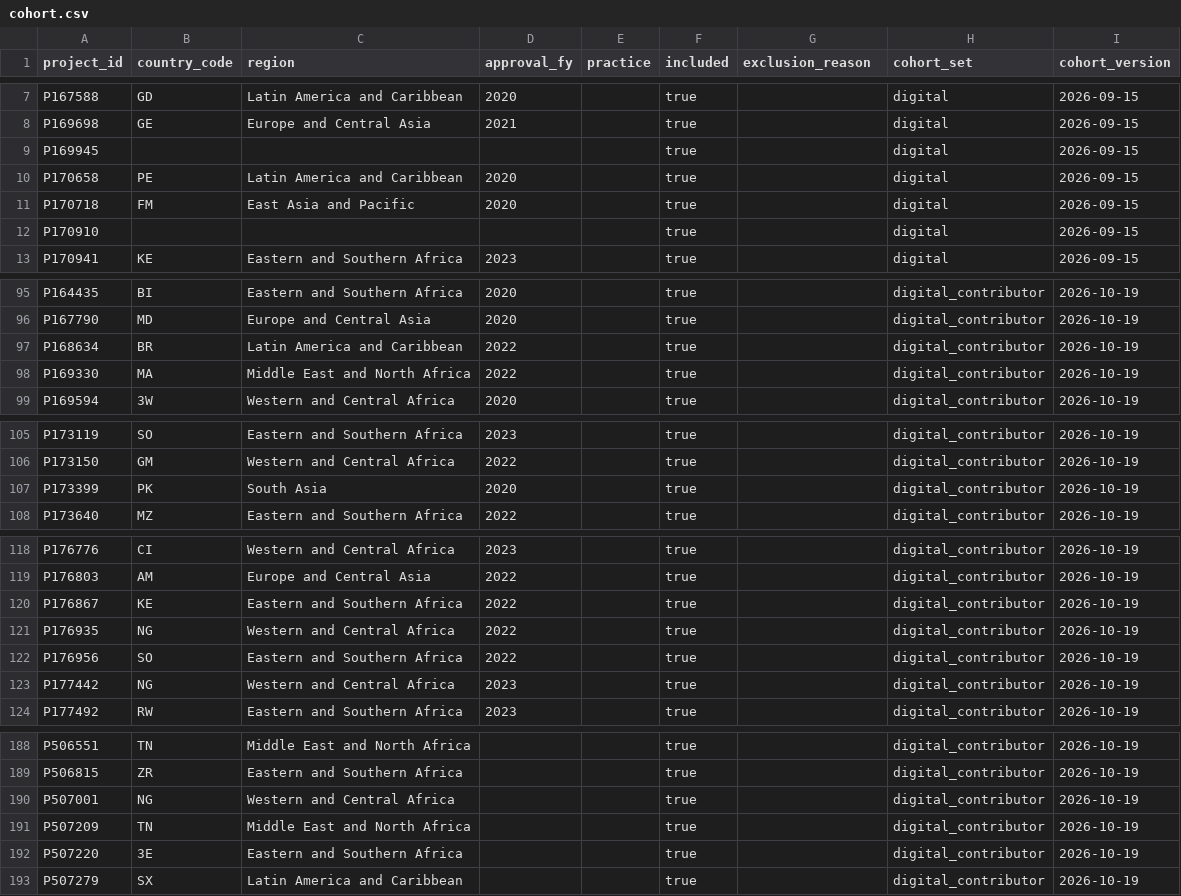
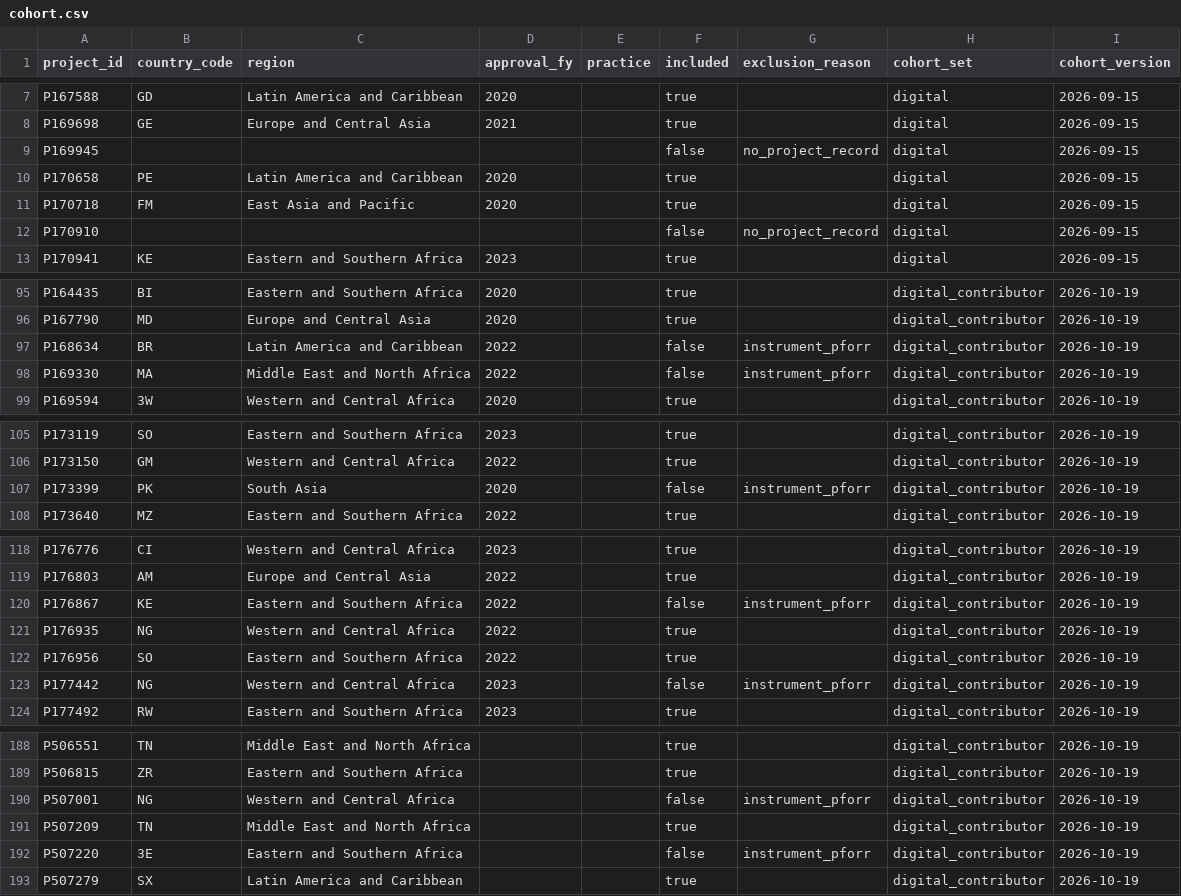
Before and after one commit to devvartpoddar/wbg-digital-resilience, a CSV file: inputs/config/cohort.csv, drawn as a sheet; only a part is shown, gaps mark what is left out; the diff covers the shown part only.

```diff
--- a/inputs/config/cohort.csv
+++ b/inputs/config/cohort.csv
@@ -8,6 +8,6 @@ P167588,GD,Latin America and Caribbean,2020,,true,,digital,2026-09-15
 P169698,GE,Europe and Central Asia,2021,,true,,digital,2026-09-15
-P169945,,,,,true,,digital,2026-09-15
+P169945,,,,,false,no_project_record,digital,2026-09-15
 P170658,PE,Latin America and Caribbean,2020,,true,,digital,2026-09-15
 P170718,FM,East Asia and Pacific,2020,,true,,digital,2026-09-15
-P170910,,,,,true,,digital,2026-09-15
+P170910,,,,,false,no_project_record,digital,2026-09-15
 P170941,KE,Eastern and Southern Africa,2023,,true,,digital,2026-09-15
@@ -96,4 +96,4 @@ P164435,BI,Eastern and Southern Africa,2020,,true,,digital_contributor,2026-10-1
 P167790,MD,Europe and Central Asia,2020,,true,,digital_contributor,2026-10-19
-P168634,BR,Latin America and Caribbean,2022,,true,,digital_contributor,2026-10-19
-P169330,MA,Middle East and North Africa,2022,,true,,digital_contributor,2026-10-19
+P168634,BR,Latin America and Caribbean,2022,,false,instrument_pforr,digital_contributor,2026-10-19
+P169330,MA,Middle East and North Africa,2022,,false,instrument_pforr,digital_contributor,2026-10-19
 P169594,3W,Western and Central Africa,2020,,true,,digital_contributor,2026-10-19
@@ -106,3 +106,3 @@ P173119,SO,Eastern and Southern Africa,2023,,true,,digital_contributor,2026-10-1
 P173150,GM,Western and Central Africa,2022,,true,,digital_contributor,2026-10-19
-P173399,PK,South Asia,2020,,true,,digital_contributor,2026-10-19
+P173399,PK,South Asia,2020,,false,instrument_pforr,digital_contributor,2026-10-19
 P173640,MZ,Eastern and Southern Africa,2022,,true,,digital_contributor,2026-10-19
@@ -119,6 +119,6 @@ P176776,CI,Western and Central Africa,2023,,true,,digital_contributor,2026-10-19
 P176803,AM,Europe and Central Asia,2022,,true,,digital_contributor,2026-10-19
-P176867,KE,Eastern and Southern Africa,2022,,true,,digital_contributor,2026-10-19
+P176867,KE,Eastern and Southern Africa,2022,,false,instrument_pforr,digital_contributor,2026-10-19
 P176935,NG,Western and Central Africa,2022,,true,,digital_contributor,2026-10-19
 P176956,SO,Eastern and Southern Africa,2022,,true,,digital_contributor,2026-10-19
-P177442,NG,Western and Central Africa,2023,,true,,digital_contributor,2026-10-19
+P177442,NG,Western and Central Africa,2023,,false,instrument_pforr,digital_contributor,2026-10-19
 P177492,RW,Eastern and Southern Africa,2023,,true,,digital_contributor,2026-10-19
@@ -189,5 +189,5 @@ P506551,TN,Middle East and North Africa,,,true,,digital_contributor,2026-10-19
 P506815,ZR,Eastern and Southern Africa,,,true,,digital_contributor,2026-10-19
-P507001,NG,Western and Central Africa,,,true,,digital_contributor,2026-10-19
+P507001,NG,Western and Central Africa,,,false,instrument_pforr,digital_contributor,2026-10-19
 P507209,TN,Middle East and North Africa,,,true,,digital_contributor,2026-10-19
-P507220,3E,Eastern and Southern Africa,,,true,,digital_contributor,2026-10-19
+P507220,3E,Eastern and Southern Africa,,,false,instrument_pforr,digital_contributor,2026-10-19
 P507279,SX,Latin America and Caribbean,,,true,,digital_contributor,2026-10-19
```
Also changed, not shown: 16 edited cells elsewhere in this file, 9 other files.
